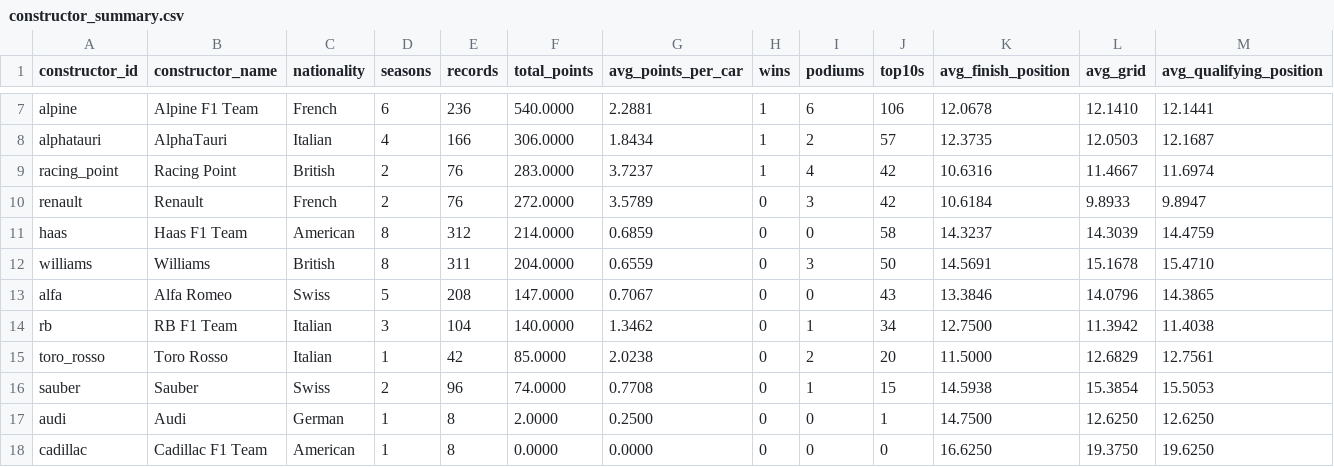
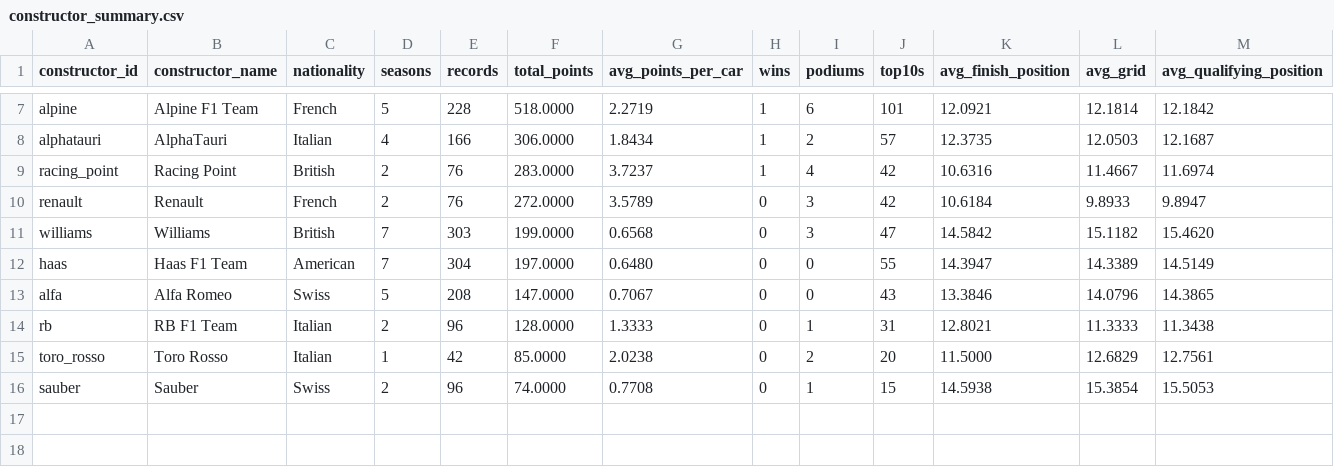
Before and after one commit to CHOS1N11111/Formula-1-data-analysis-and-prediction, a CSV file: data/analysis/constructor_summary.csv, drawn as a sheet; only a part is shown, gaps mark what is left out; removed rows and columns are numbered as before the commit, all else as after; the diff covers the shown part only; the diff names each change by its address in the sheet, - before the commit and + after, or states it on an @@ line.

```diff
--- a/data/analysis/constructor_summary.csv
+++ b/data/analysis/constructor_summary.csv
-D7 (seasons): 6
+D7 (seasons): 5
-E7 (records): 236
+E7 (records): 228
-F7 (total_points): 540.0000
+F7 (total_points): 518.0000
-G7 (avg_points_per_car): 2.2881
+G7 (avg_points_per_car): 2.2719
-J7 (top10s): 106
+J7 (top10s): 101
-K7 (avg_finish_position): 12.0678
+K7 (avg_finish_position): 12.0921
-L7 (avg_grid): 12.1410
+L7 (avg_grid): 12.1814
-M7 (avg_qualifying_position): 12.1441
+M7 (avg_qualifying_position): 12.1842
-row 11: haas | Haas F1 Team | American | 8 | 312 | 214.0000 | 0.6859 | 0 | 0 | 58 | 14.3237 | 14.3039 | 14.4759
-D11 (seasons): 8
+D11 (seasons): 7
-E11 (records): 311
+E11 (records): 303
-F11 (total_points): 204.0000
+F11 (total_points): 199.0000
-G11 (avg_points_per_car): 0.6559
+G11 (avg_points_per_car): 0.6568
-J11 (top10s): 50
+J11 (top10s): 47
-K11 (avg_finish_position): 14.5691
+K11 (avg_finish_position): 14.5842
-L11 (avg_grid): 15.1678
+L11 (avg_grid): 15.1182
-M11 (avg_qualifying_position): 15.4710
+M11 (avg_qualifying_position): 15.4620
+row 12: haas | Haas F1 Team | American | 7 | 304 | 197.0000 | 0.6480 | 0 | 0 | 55 | 14.3947 | 14.3389 | 14.5149
-D14 (seasons): 3
+D14 (seasons): 2
-E14 (records): 104
+E14 (records): 96
-F14 (total_points): 140.0000
+F14 (total_points): 128.0000
-G14 (avg_points_per_car): 1.3462
+G14 (avg_points_per_car): 1.3333
-J14 (top10s): 34
+J14 (top10s): 31
-K14 (avg_finish_position): 12.7500
+K14 (avg_finish_position): 12.8021
-L14 (avg_grid): 11.3942
+L14 (avg_grid): 11.3333
-M14 (avg_qualifying_position): 11.4038
+M14 (avg_qualifying_position): 11.3438
-row 17: audi | Audi | German | 1 | 8 | 2.0000 | 0.2500 | 0 | 0 | 1 | 14.7500 | 12.6250 | 12.6250
-row 18: cadillac | Cadillac F1 Team | American | 1 | 8 | 0.0000 | 0.0000 | 0 | 0 | 0 | 16.6250 | 19.3750 | 19.6250
```
Also changed, not shown: 1 added row, 1 removed row and 32 edited cells elsewhere in this file, data/analysis/constructor_points_by_year.csv, data/analysis/driver_points_by_year.csv, 24 other files.
